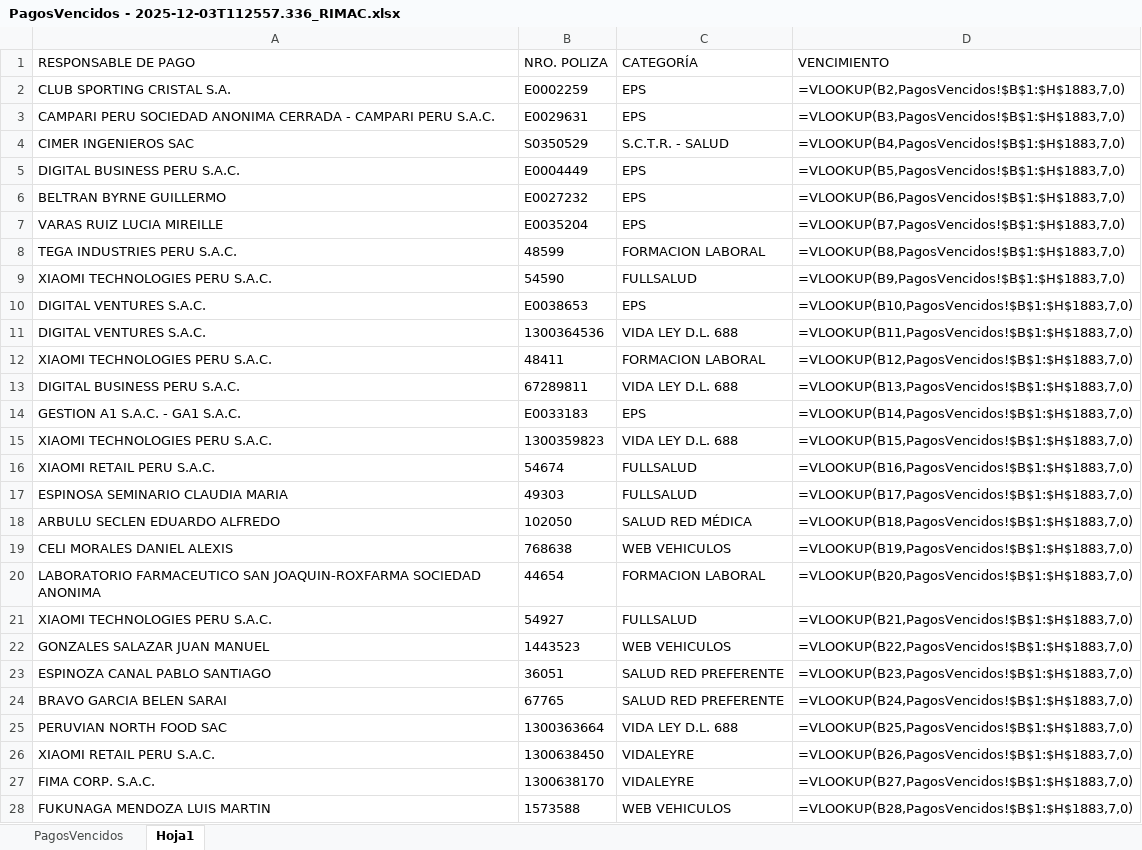
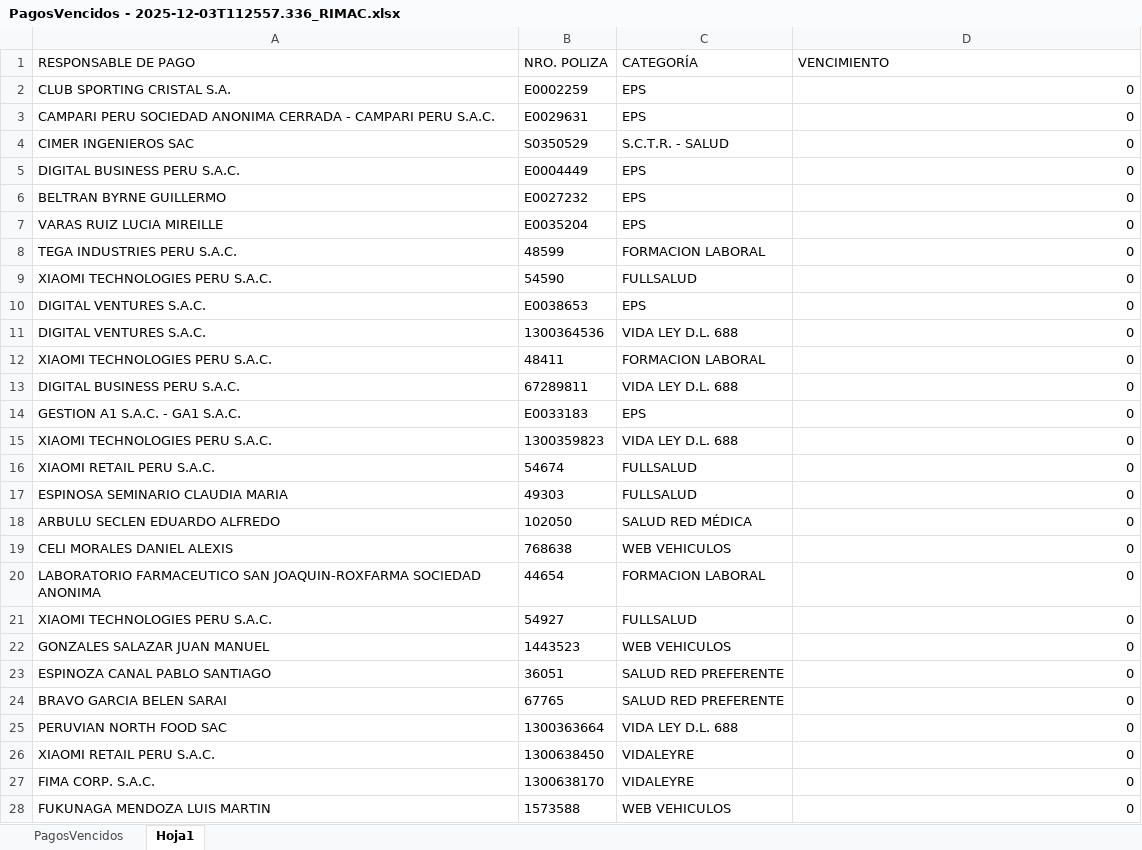
Before and after one commit to RnArauj0/Validaciones, an Excel workbook: src/app/data/input/PreparaciónRimac/PagosVencidos - 2025-12-03T112557.336_RIMAC.xlsx, sheet Hoja1, drawn as a sheet; only a part is shown; values as stored, in another font and other column widths than the file's, no borders; formulas without a stored value are shown as written; the diff covers the shown part only; the diff names each change by its address in the sheet, - before the commit and + after, or states it on an @@ line.

Commit message:
Optimiza la eliminación de duplicados y el ordenamiento por fecha en la integración de Rimac

```diff
--- a/src/app/data/input/PreparaciónRimac/PagosVencidos - 2025-12-03T112557.336_RIMAC.xlsx (sheet Hoja1)
+++ b/src/app/data/input/PreparaciónRimac/PagosVencidos - 2025-12-03T112557.336_RIMAC.xlsx (sheet Hoja1)
-D2 (VENCIMIENTO): =VLOOKUP(B2,PagosVencidos!$B$1:$H$1883,7,0)
+D2 (VENCIMIENTO): 0
-D3 (VENCIMIENTO): =VLOOKUP(B3,PagosVencidos!$B$1:$H$1883,7,0)
+D3 (VENCIMIENTO): 0
-D4 (VENCIMIENTO): =VLOOKUP(B4,PagosVencidos!$B$1:$H$1883,7,0)
+D4 (VENCIMIENTO): 0
-D5 (VENCIMIENTO): =VLOOKUP(B5,PagosVencidos!$B$1:$H$1883,7,0)
+D5 (VENCIMIENTO): 0
-D6 (VENCIMIENTO): =VLOOKUP(B6,PagosVencidos!$B$1:$H$1883,7,0)
+D6 (VENCIMIENTO): 0
-D7 (VENCIMIENTO): =VLOOKUP(B7,PagosVencidos!$B$1:$H$1883,7,0)
+D7 (VENCIMIENTO): 0
-D8 (VENCIMIENTO): =VLOOKUP(B8,PagosVencidos!$B$1:$H$1883,7,0)
+D8 (VENCIMIENTO): 0
-D9 (VENCIMIENTO): =VLOOKUP(B9,PagosVencidos!$B$1:$H$1883,7,0)
+D9 (VENCIMIENTO): 0
-D10 (VENCIMIENTO): =VLOOKUP(B10,PagosVencidos!$B$1:$H$1883,7,0)
+D10 (VENCIMIENTO): 0
-D11 (VENCIMIENTO): =VLOOKUP(B11,PagosVencidos!$B$1:$H$1883,7,0)
+D11 (VENCIMIENTO): 0
-D12 (VENCIMIENTO): =VLOOKUP(B12,PagosVencidos!$B$1:$H$1883,7,0)
+D12 (VENCIMIENTO): 0
-D13 (VENCIMIENTO): =VLOOKUP(B13,PagosVencidos!$B$1:$H$1883,7,0)
+D13 (VENCIMIENTO): 0
-D14 (VENCIMIENTO): =VLOOKUP(B14,PagosVencidos!$B$1:$H$1883,7,0)
+D14 (VENCIMIENTO): 0
-D15 (VENCIMIENTO): =VLOOKUP(B15,PagosVencidos!$B$1:$H$1883,7,0)
+D15 (VENCIMIENTO): 0
-D16 (VENCIMIENTO): =VLOOKUP(B16,PagosVencidos!$B$1:$H$1883,7,0)
+D16 (VENCIMIENTO): 0
-D17 (VENCIMIENTO): =VLOOKUP(B17,PagosVencidos!$B$1:$H$1883,7,0)
+D17 (VENCIMIENTO): 0
-D18 (VENCIMIENTO): =VLOOKUP(B18,PagosVencidos!$B$1:$H$1883,7,0)
+D18 (VENCIMIENTO): 0
-D19 (VENCIMIENTO): =VLOOKUP(B19,PagosVencidos!$B$1:$H$1883,7,0)
+D19 (VENCIMIENTO): 0
-D20 (VENCIMIENTO): =VLOOKUP(B20,PagosVencidos!$B$1:$H$1883,7,0)
+D20 (VENCIMIENTO): 0
-D21 (VENCIMIENTO): =VLOOKUP(B21,PagosVencidos!$B$1:$H$1883,7,0)
+D21 (VENCIMIENTO): 0
-D22 (VENCIMIENTO): =VLOOKUP(B22,PagosVencidos!$B$1:$H$1883,7,0)
+D22 (VENCIMIENTO): 0
-D23 (VENCIMIENTO): =VLOOKUP(B23,PagosVencidos!$B$1:$H$1883,7,0)
+D23 (VENCIMIENTO): 0
-D24 (VENCIMIENTO): =VLOOKUP(B24,PagosVencidos!$B$1:$H$1883,7,0)
+D24 (VENCIMIENTO): 0
-D25 (VENCIMIENTO): =VLOOKUP(B25,PagosVencidos!$B$1:$H$1883,7,0)
+D25 (VENCIMIENTO): 0
-D26 (VENCIMIENTO): =VLOOKUP(B26,PagosVencidos!$B$1:$H$1883,7,0)
+D26 (VENCIMIENTO): 0
-D27 (VENCIMIENTO): =VLOOKUP(B27,PagosVencidos!$B$1:$H$1883,7,0)
+D27 (VENCIMIENTO): 0
-D28 (VENCIMIENTO): =VLOOKUP(B28,PagosVencidos!$B$1:$H$1883,7,0)
+D28 (VENCIMIENTO): 0
```
Also changed, not shown: 437 edited cells elsewhere in this sheet, sheet PagosVencidos, 1 other file.
